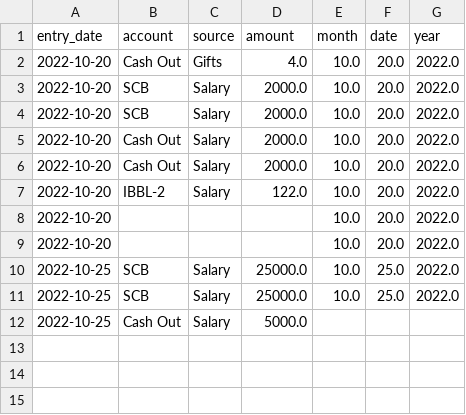
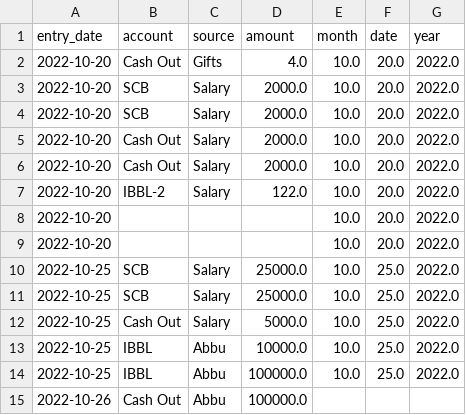
Before and after one commit to Munnamm27/personal_finance_dashboard, a CSV file: income.csv, drawn as a sheet.

```diff
--- a/income.csv
+++ b/income.csv
@@ -11,2 +11,5 @@ entry_date,account,source,amount,month,date,year
 2022-10-25,SCB,Salary,25000.0,10.0,25.0,2022.0
-2022-10-25,Cash Out,Salary,5000.0,,,
+2022-10-25,Cash Out,Salary,5000.0,10.0,25.0,2022.0
+2022-10-25,IBBL,Abbu,10000.0,10.0,25.0,2022.0
+2022-10-25,IBBL,Abbu,100000.0,10.0,25.0,2022.0
+2022-10-26,Cash Out,Abbu,100000.0,,,
```
Also changed, not shown: expense.csv, 1 other file.
